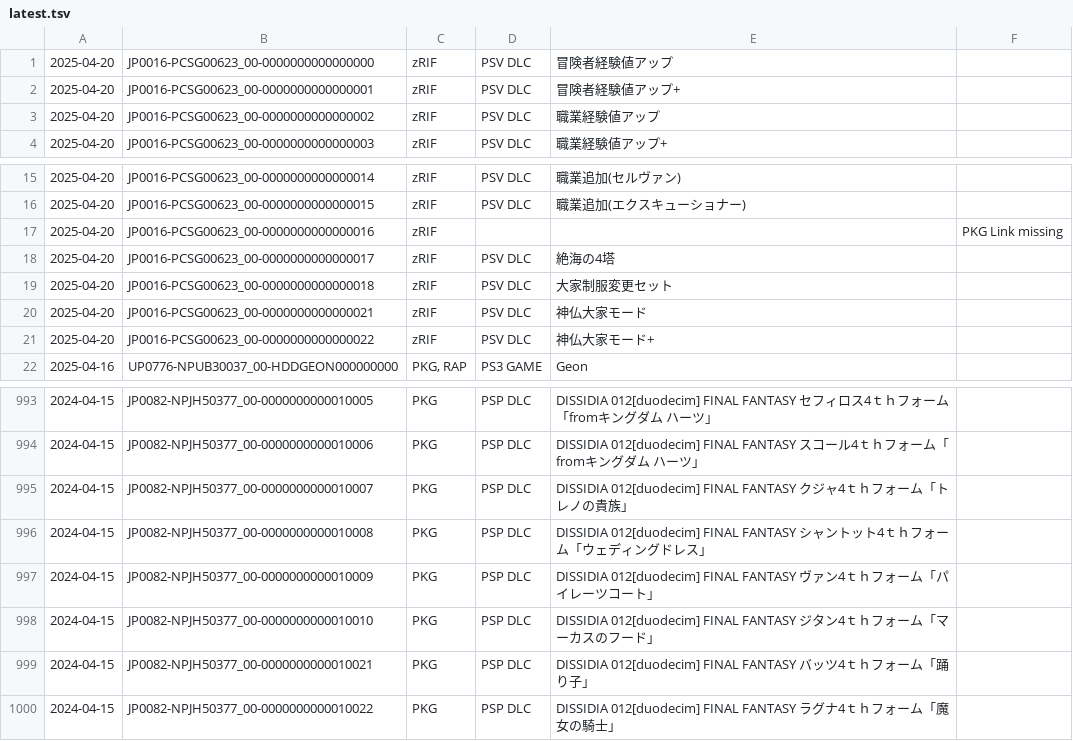
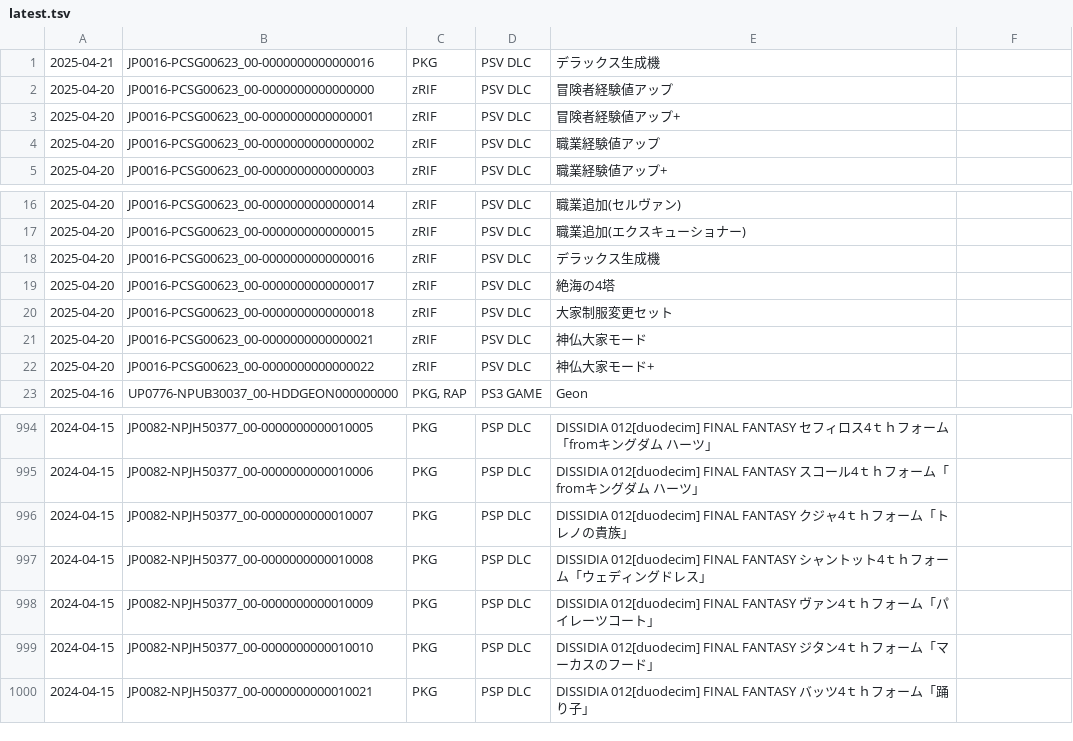
Before and after one commit to 1jtp8sobiu/psn-chihiro, a TSV file: latest.tsv, drawn as a sheet; only a part is shown, gaps mark what is left out.

```diff
--- a/latest.tsv
+++ b/latest.tsv
@@ -1 +1,2 @@
+2025-04-21	JP0016-PCSG00623_00-0000000000000016	PKG	PSV DLC	デラックス生成機	
 2025-04-20	JP0016-PCSG00623_00-0000000000000000	zRIF	PSV DLC	冒険者経験値アップ	
@@ -16,3 +17,3 @@
 2025-04-20	JP0016-PCSG00623_00-0000000000000015	zRIF	PSV DLC	職業追加(エクスキューショナー)	
-2025-04-20	JP0016-PCSG00623_00-0000000000000016	zRIF			PKG Link missing
+2025-04-20	JP0016-PCSG00623_00-0000000000000016	zRIF	PSV DLC	デラックス生成機	
 2025-04-20	JP0016-PCSG00623_00-0000000000000017	zRIF	PSV DLC	絶海の4塔	
@@ -999,2 +1000 @@
 2024-04-15	JP0082-NPJH50377_00-0000000000010021	PKG	PSP DLC	DISSIDIA 012[duodecim] FINAL FANTASY バッツ4ｔｈフォーム「踊り子」	
-2024-04-15	JP0082-NPJH50377_00-0000000000010022	PKG	PSP DLC	DISSIDIA 012[duodecim] FINAL FANTASY ラグナ4ｔｈフォーム「魔女の騎士」	
```
Also changed, not shown: 2 other files.
